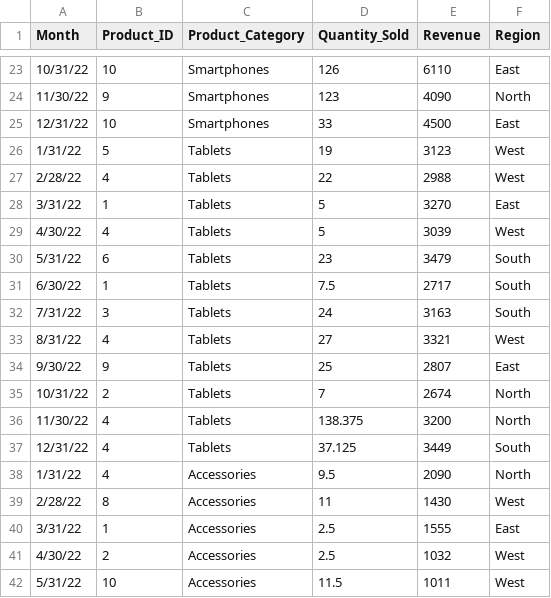
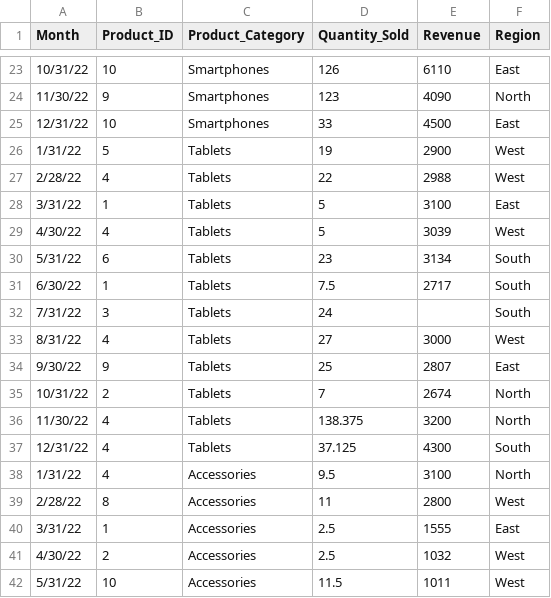
Before and after one commit to prof-tcsmith/data, a CSV file: TechGadgets_Sales_Data.csv, drawn as a sheet; only a part is shown, gaps mark what is left out; the diff covers the shown part only.

```diff
--- a/TechGadgets_Sales_Data.csv
+++ b/TechGadgets_Sales_Data.csv
@@ -25,10 +25,10 @@ Month,Product_ID,Product_Category,Quantity_Sold,Revenue,Region
 12/31/22,10,Smartphones,33,4500,East
-1/31/22,5,Tablets,19,3123,West
+1/31/22,5,Tablets,19,2900,West
 2/28/22,4,Tablets,22,2988,West
-3/31/22,1,Tablets,5,3270,East
+3/31/22,1,Tablets,5,3100,East
 4/30/22,4,Tablets,5,3039,West
-5/31/22,6,Tablets,23,3479,South
+5/31/22,6,Tablets,23,3134,South
 6/30/22,1,Tablets,7.5,2717,South
-7/31/22,3,Tablets,24,3163,South
-8/31/22,4,Tablets,27,3321,West
+7/31/22,3,Tablets,24,,South
+8/31/22,4,Tablets,27,3000,West
 9/30/22,9,Tablets,25,2807,East
@@ -36,5 +36,5 @@ Month,Product_ID,Product_Category,Quantity_Sold,Revenue,Region
 11/30/22,4,Tablets,138.375,3200,North
-12/31/22,4,Tablets,37.125,3449,South
-1/31/22,4,Accessories,9.5,2090,North
-2/28/22,8,Accessories,11,1430,West
+12/31/22,4,Tablets,37.125,4300,South
+1/31/22,4,Accessories,9.5,3100,North
+2/28/22,8,Accessories,11,2800,West
 3/31/22,1,Accessories,2.5,1555,East
```
Also changed, not shown: 14 edited cells elsewhere in this file.
